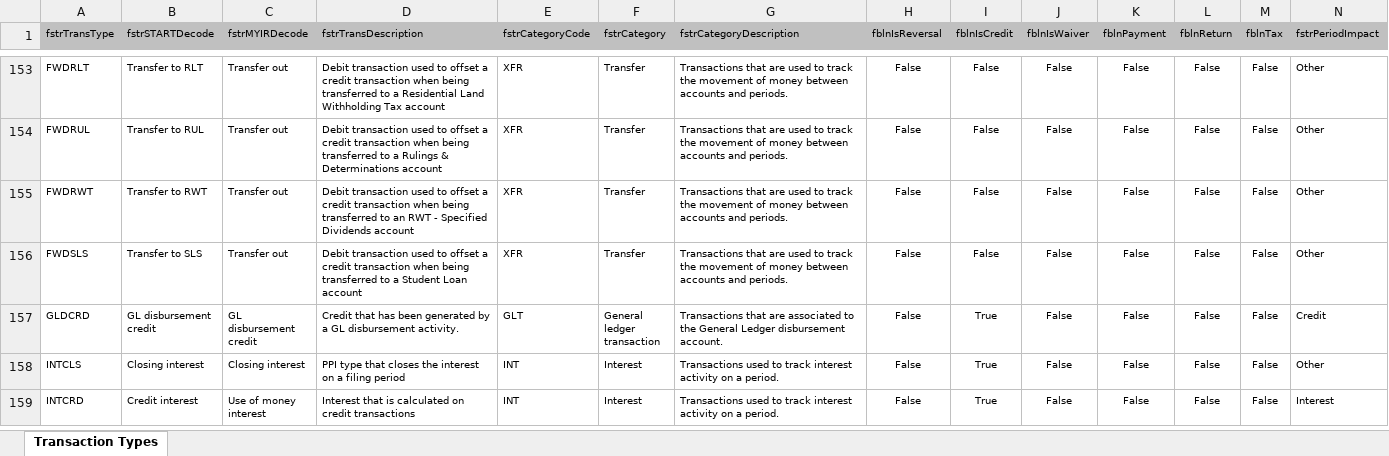
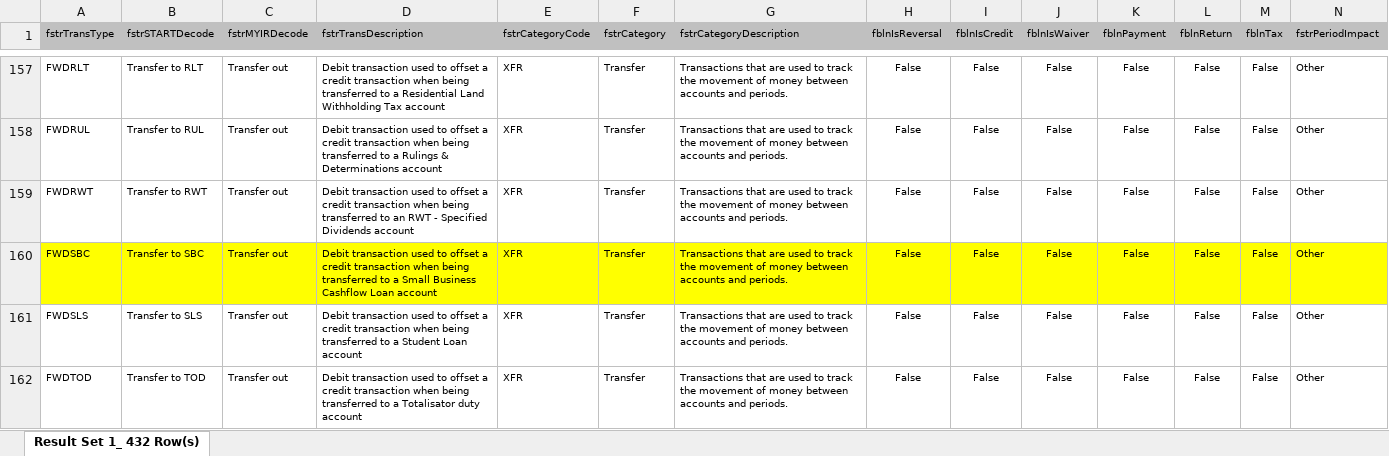
Before and after one commit to InlandRevenue/Gateway_Services-Transaction-data-services, an Excel workbook: archive/All Transactions Types with Period Impacts.xlsx, sheet Result Set 1_ 432 Row(s), drawn as a sheet; only a part is shown, gaps mark what is left out; the shorter side is filled out with more unchanged rows; values as stored, in another font and other column widths than the file's, no borders; the diff covers the shown part only; the diff names each change by its address in the sheet, - before the commit and + after, or states it on an @@ line.

Commit message:
Transaction Data Services
* Archived last known 'All Transactions Types with Period Impacts' spreedsheet
* Added new All Transactions Types with Period Impacts as at 06052021 spreadsheet
* All Transactions Types with Period Impacts as at 06052021
    * FWDRSP - Debit transaction used to offset a credit transaction when being transferred to a Resurgence Support Payment account

```diff
--- a/archive/All Transactions Types with Period Impacts.xlsx (sheet Result Set 1_ 432 Row(s))
+++ b/archive/All Transactions Types with Period Impacts.xlsx (sheet Result Set 1_ 432 Row(s))
-sheet tab: Transaction Types
+sheet tab: Result Set 1_ 432 Row(s)
+row 160: FWDSBC | Transfer to SBC | Transfer out | Debit transaction used to offset a credit transaction when being transferred to a Small Business Cashflow Loan account | XFR | Transfer | Transactions that are used to track the movement of money between accounts and periods. | False | False | False | False | False | False | Other
+row 162: FWDTOD | Transfer to TOD | Transfer out | Debit transaction used to offset a credit transaction when being transferred to a Totalisator duty account | XFR | Transfer | Transactions that are used to track the movement of money between accounts and periods. | False | False | False | False | False | False | Other
```
Also changed, not shown: 12 added rows, 5 edited cells and cell formats elsewhere in this sheet, 2 other files.
